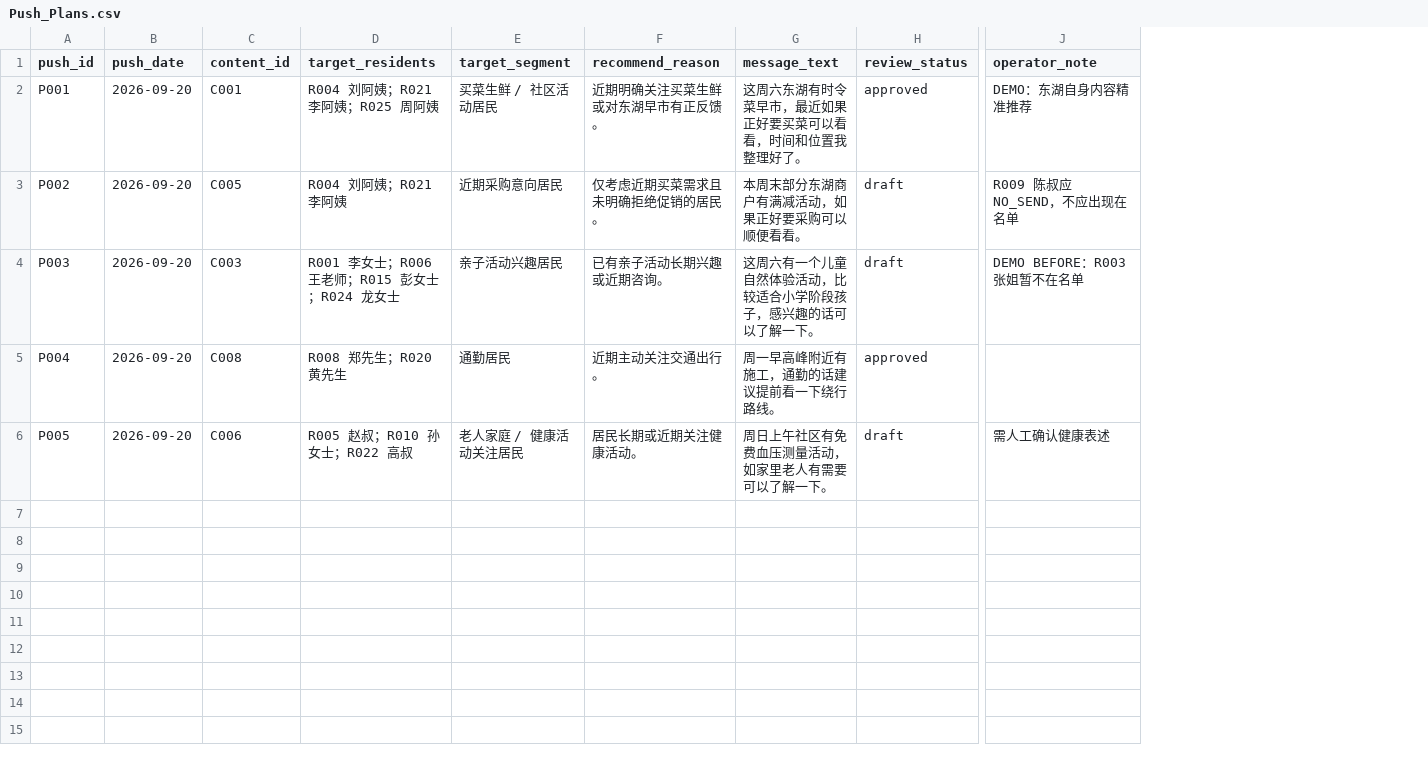
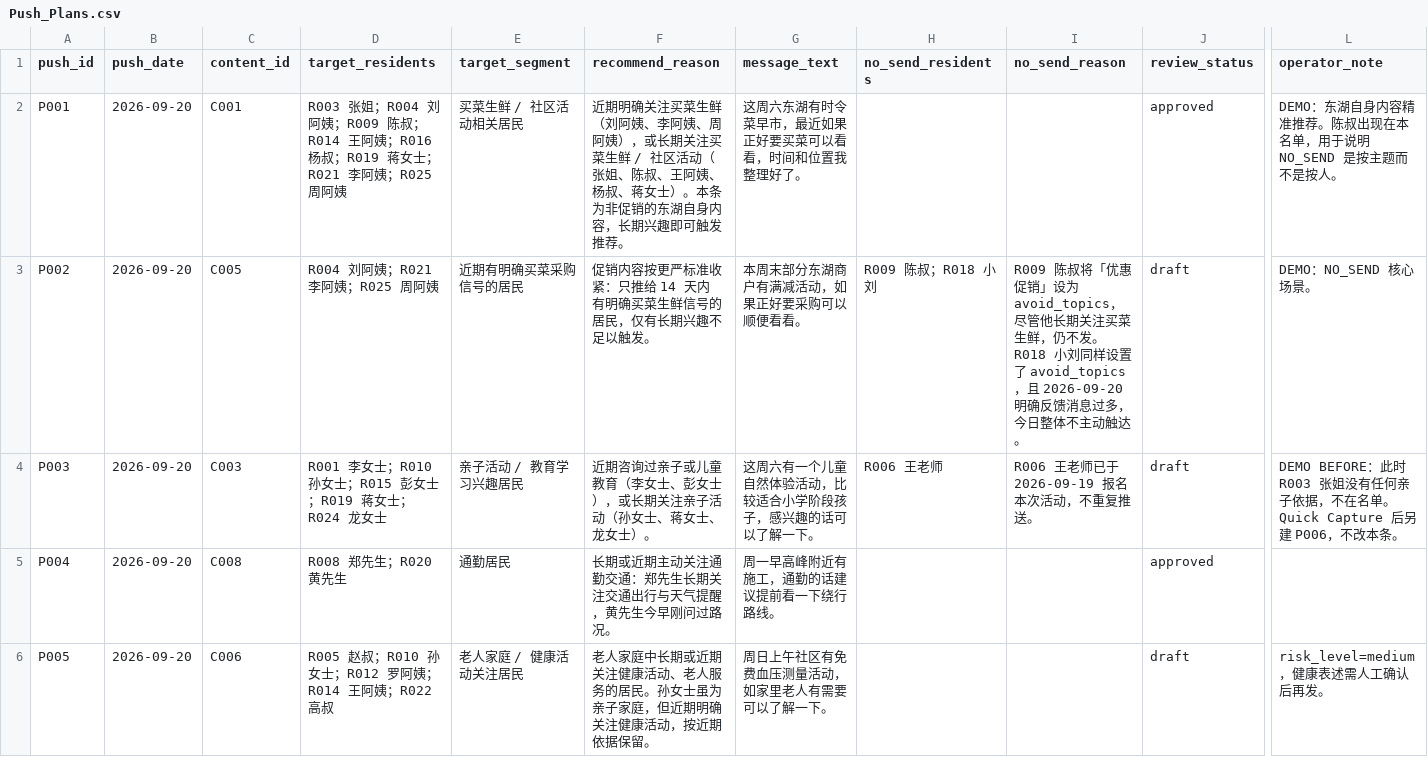
Before and after one commit to zyx1st-png/donghu-life-circle-ai-ops, a CSV file: demo/seed-data/Push_Plans.csv, drawn as a sheet; only a part is shown, gaps mark what is left out; addresses are those after the commit; the diff names each change by its address in the sheet, - before the commit and + after, or states it on an @@ line.

```diff
--- a/demo/seed-data/Push_Plans.csv
+++ b/demo/seed-data/Push_Plans.csv
+column H (no_send_residents), rows 3-4: R009 陈叔；R018 小刘 | R006 王老师
+column I (no_send_reason), rows 3-4: R009 陈叔将「优惠促销」设为 avoid_topics，尽管他长期关注买菜生鲜，仍不发。R018 小刘同样设置了 avoid_topics，且 2026-09-20 明确反馈消息过多，今日整体不主动触达。 | R006 王老师已于 2026-09-19 报名本次活动，不重复推送。
-D2 (target_residents): R004 刘阿姨；R021 李阿…
+D2 (target_residents): R003 张姐；R004 刘阿姨；R009 陈叔；R014 王阿姨；R016 杨叔；R019 蒋女士；R021 李阿…
-E2 (target_segment): 买菜生鲜 / 社区活动居民
+E2 (target_segment): 买菜生鲜 / 社区活动相关居民
-F2 (recommend_reason): …买菜生鲜或对东湖早市有正反馈。
+F2 (recommend_reason): …买菜生鲜（刘阿姨、李阿姨、周阿姨），或长期关注买菜生鲜 / 社区活动（张姐、陈叔、王阿姨、杨叔、蒋女士）。本条为非促销的东湖自身内容，长期兴趣即可触发推荐。
-L2 (operator_note): DEMO：东湖自身内容精准推荐
+L2 (operator_note): DEMO：东湖自身内容精准推荐。陈叔出现在本名单，用于说明 NO_SEND 是按主题而不是按人。
-D3 (target_residents): R004 刘阿姨；R021 李阿姨
+D3 (target_residents): R004 刘阿姨；R021 李阿姨；R025 周阿姨
-E3 (target_segment): 近期采购意向居民
+E3 (target_segment): 近期有明确买菜采购信号的居民
-F3 (recommend_reason): 仅考虑近期买菜需求且未明确拒绝促销的居民。
+F3 (recommend_reason): 促销内容按更严标准收紧：只推给 14 天内有明确买菜生鲜信号的居民，仅有长期兴趣不足以触发。
-L3 (operator_note): R009 陈叔应 NO_SEND，不应出现在名单
+L3 (operator_note): DEMO：NO_SEND 核心场景。
-D4 (target_residents): R001 李女士；R006 王老师；R015 彭女士；R024 龙女士
+D4 (target_residents): R001 李女士；R010 孙女士；R015 彭女士；R019 蒋女士；R024 龙女士
-E4 (target_segment): 亲子活动兴趣居民
+E4 (target_segment): 亲子活动 / 教育学习兴趣居民
-F4 (recommend_reason): 已有亲子活动长期兴趣或近期咨询。
+F4 (recommend_reason): 近期咨询过亲子或儿童教育（李女士、彭女士），或长期关注亲子活动（孙女士、蒋女士、龙女士）。
-L4 (operator_note): DEMO BEFORE：R003 张姐暂不在名单
+L4 (operator_note): DEMO BEFORE：此时 R003 张姐没有任何亲子依据，不在名单。Quick Capture 后另建 P006，不改本条。
-F5 (recommend_reason): 近期主动关注交通出行。
+F5 (recommend_reason): 长期或近期主动关注通勤交通：郑先生长期关注交通出行与天气提醒，黄先生今早刚问过路况。
-D6 (target_residents): R005 赵叔；R010 孙女士；R022 高叔
+D6 (target_residents): R005 赵叔；R010 孙女士；R012 罗阿姨；R014 王阿姨；R022 高叔
-F6 (recommend_reason): 居民长期或近期关注健康活动。
+F6 (recommend_reason): 老人家庭中长期或近期关注健康活动、老人服务的居民。孙女士虽为亲子家庭，但近期明确关注健康活动，按近期依据保留。
-L6 (operator_note): 需人工确认健康表述
+L6 (operator_note): risk_level=medium，健康表述需人工确认后再发。
```
Also changed, not shown: demo/seed-data/Contents.csv, demo/seed-data/Services.csv.
